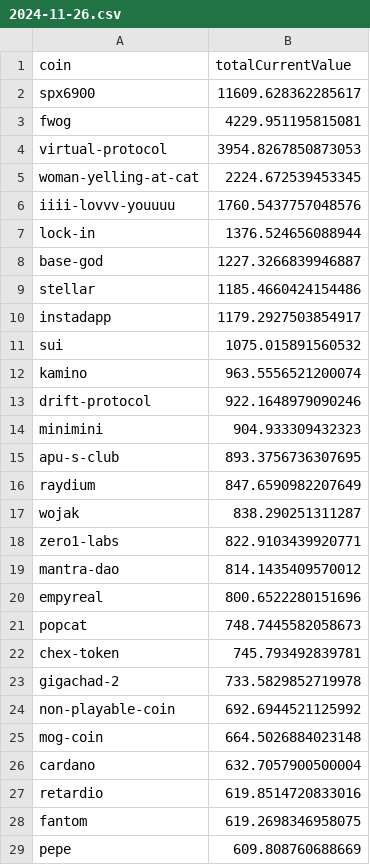
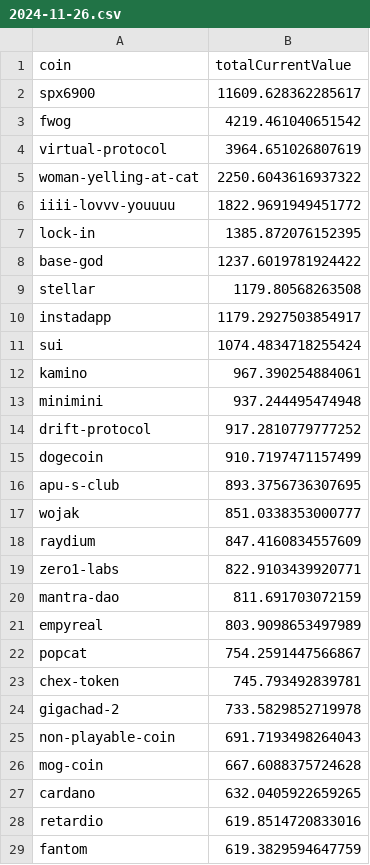
Before and after one commit to 0xmountaintop/coin-strength, a CSV file: results/2024/11/2024-11-26.csv, drawn as a sheet; only a part is shown; the diff covers the shown part only.

Commit message:
update for 2024-11-26 (#8)
Co-authored-by: 0xmountaintop <0xmountaintop@users.noreply.github.com>

```diff
--- a/results/2024/11/2024-11-26.csv
+++ b/results/2024/11/2024-11-26.csv
@@ -2,28 +2,28 @@ coin,totalCurrentValue
 spx6900,11609.628362285617
-fwog,4229.951195815081
-virtual-protocol,3954.8267850873053
-woman-yelling-at-cat,2224.672539453345
-iiii-lovvv-youuuu,1760.5437757048576
-lock-in,1376.524656088944
-base-god,1227.3266839946887
-stellar,1185.4660424154486
+fwog,4219.461040651542
+virtual-protocol,3964.651026807619
+woman-yelling-at-cat,2250.6043616937322
+iiii-lovvv-youuuu,1822.9691949451772
+lock-in,1385.872076152395
+base-god,1237.6019781924422
+stellar,1179.80568263508
 instadapp,1179.2927503854917
-sui,1075.015891560532
-kamino,963.5556521200074
-drift-protocol,922.1648979090246
-minimini,904.933309432323
+sui,1074.4834718255424
+kamino,967.390254884061
+minimini,937.244495474948
+drift-protocol,917.2810779777252
+dogecoin,910.7197471157499
 apu-s-club,893.3756736307695
-raydium,847.6590982207649
-wojak,838.290251311287
+wojak,851.0338353000777
+raydium,847.4160834557609
 zero1-labs,822.9103439920771
-mantra-dao,814.1435409570012
-empyreal,800.6522280151696
-popcat,748.7445582058673
+mantra-dao,811.691703072159
+empyreal,803.9098653497989
+popcat,754.2591447566867
 chex-token,745.793492839781
 gigachad-2,733.5829852719978
-non-playable-coin,692.6944521125992
-mog-coin,664.5026884023148
-cardano,632.7057900500004
+non-playable-coin,691.7193498264043
+mog-coin,667.6088375724628
+cardano,632.0405922659265
 retardio,619.8514720833016
-fantom,619.2698346958075
-pepe,609.808760688669
+fantom,619.3829594647759
```
Also changed, not shown: 24 added rows, 20 removed rows and 56 edited cells elsewhere in this file.
